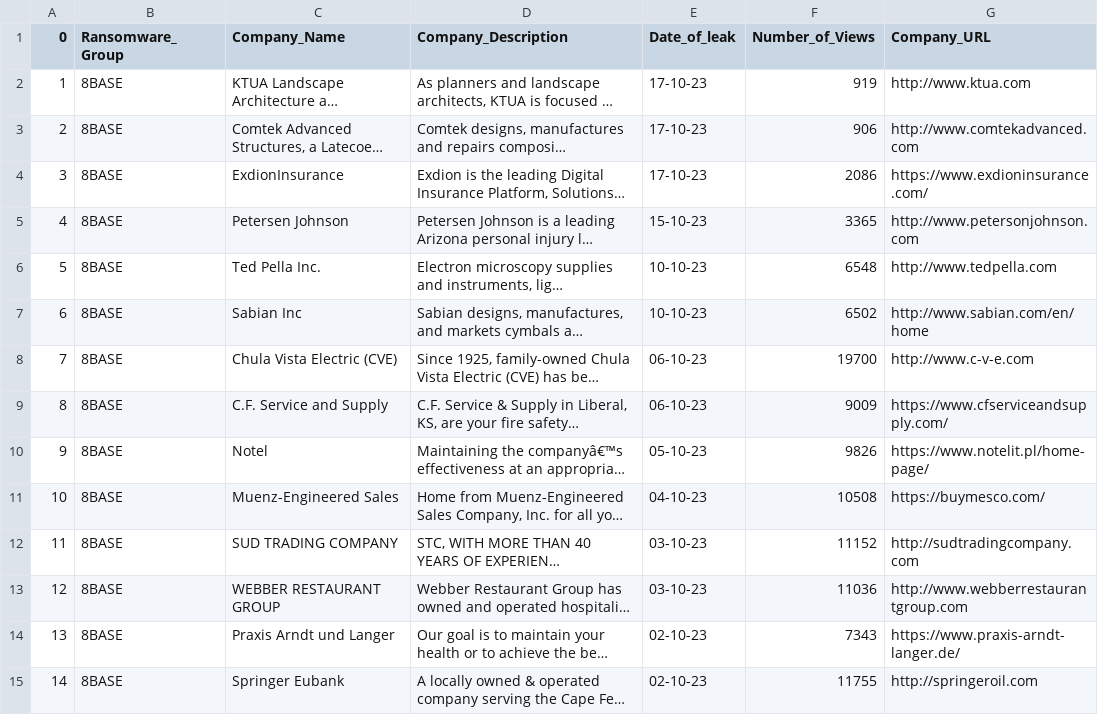
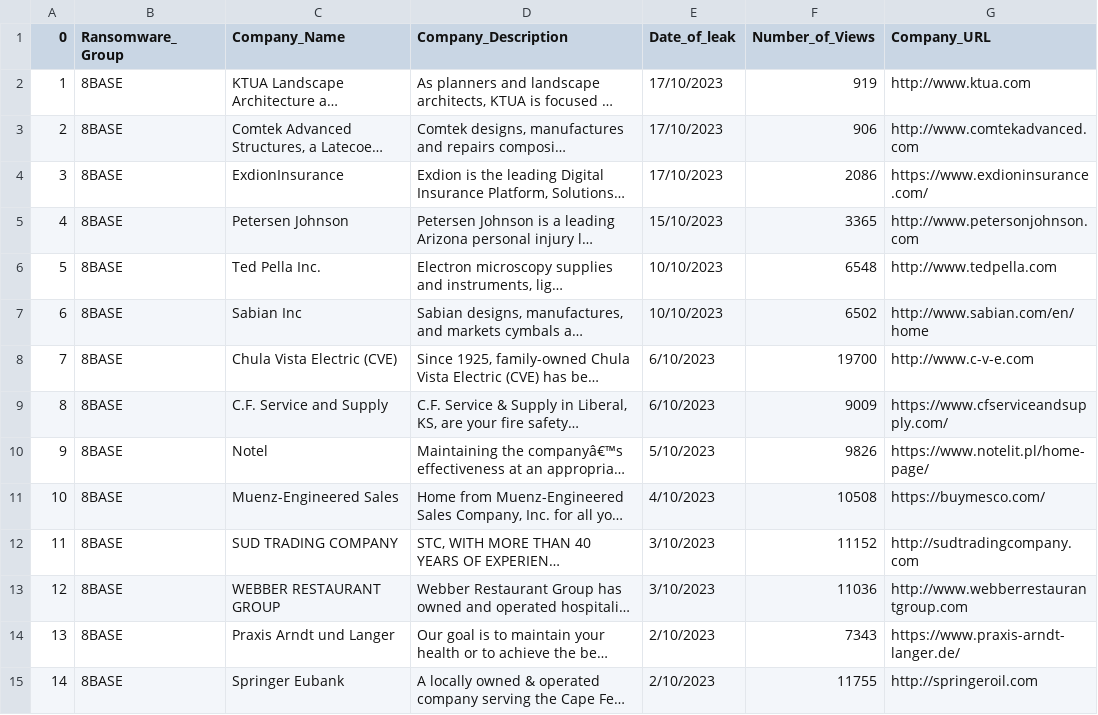
Before and after one commit to S-Samiksha/CZ4070_CTI, a CSV file: Submission Folder/8BASE.csv (was Cleaned_Data/8BASE.csv), drawn as a sheet; only a part is shown; long unchanged cells end in …; the diff covers the shown part only; the diff names each change by its address in the sheet, - before the commit and + after, or states it on an @@ line.

```diff
--- a/Cleaned_Data/8BASE.csv
+++ b/Submission Folder/8BASE.csv
-E2:E4 (Date_of_leak): 17-10-23
+E2:E4 (Date_of_leak): 17/10/2023
-E5 (Date_of_leak): 15-10-23
+E5 (Date_of_leak): 15/10/2023
-E6:E7 (Date_of_leak): 10-10-23
+E6:E7 (Date_of_leak): 10/10/2023
-E8:E9 (Date_of_leak): 06-10-23
+E8:E9 (Date_of_leak): 6/10/2023
-E10 (Date_of_leak): 05-10-23
+E10 (Date_of_leak): 5/10/2023
-E11 (Date_of_leak): 04-10-23
+E11 (Date_of_leak): 4/10/2023
-E12:E13 (Date_of_leak): 03-10-23
+E12:E13 (Date_of_leak): 3/10/2023
-E14:E15 (Date_of_leak): 02-10-23
+E14:E15 (Date_of_leak): 2/10/2023
```
Also changed, not shown: 125 edited cells elsewhere in this file, 14 other files.
